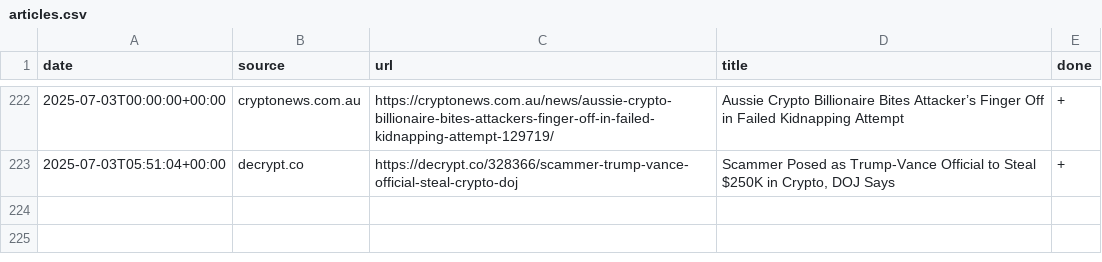
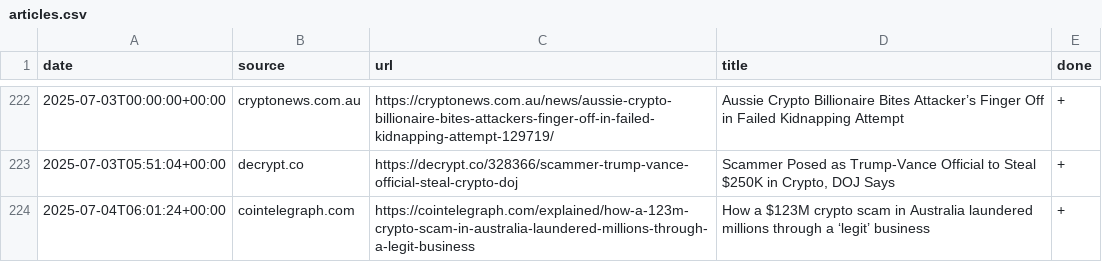
Before and after one commit to konashevich/ozcryptonews, a CSV file: articles.csv, drawn as a sheet; only a part is shown, gaps mark what is left out; the diff names each change by its address in the sheet, - before the commit and + after, or states it on an @@ line.

Commit message:
Update articles.csv

```diff
--- a/articles.csv
+++ b/articles.csv
+row 224: 2025-07-04T06:01:24+00:00 | cointelegraph.com | https://cointelegraph.com/explained/how-a-123m-crypto-scam-in-australia-laundered-millions-through-a-legit-business | How a $123M crypto scam in Australia laundered millions through a ‘legit’ business | +
```
